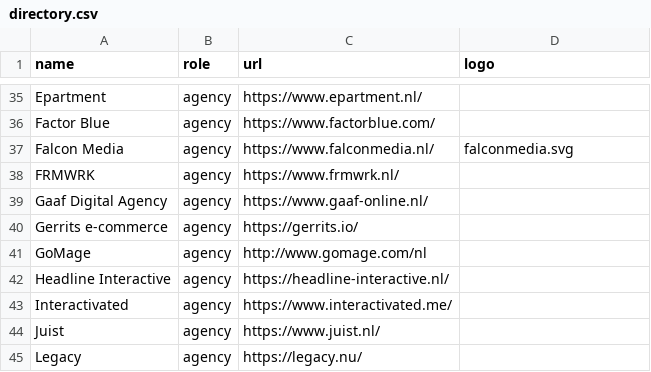
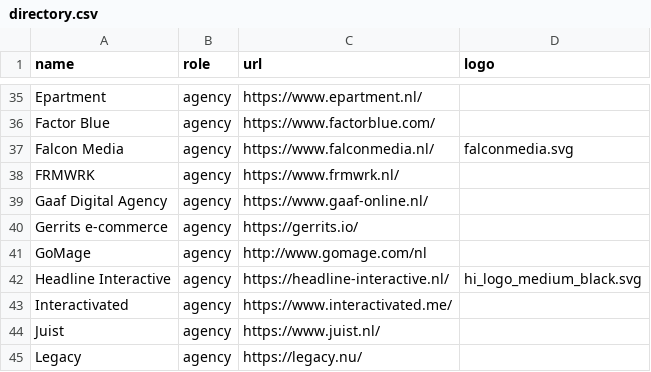
Before and after one commit to mage-os-nl/mage-os.nl, a CSV file: content/data/directory.csv, drawn as a sheet; only a part is shown, gaps mark what is left out.

Commit message:
Update directory.csv
Toevoegen van logo Headline Interactive aan de directory

```diff
--- a/content/data/directory.csv
+++ b/content/data/directory.csv
@@ -41,3 +41,3 @@
 "GoMage", "agency", "http://www.gomage.com/nl", ""
-"Headline Interactive", "agency", "https://headline-interactive.nl/", ""
+"Headline Interactive", "agency", "https://headline-interactive.nl/", "hi_logo_medium_black.svg"
 "Interactivated", "agency", "https://www.interactivated.me/", ""
```
